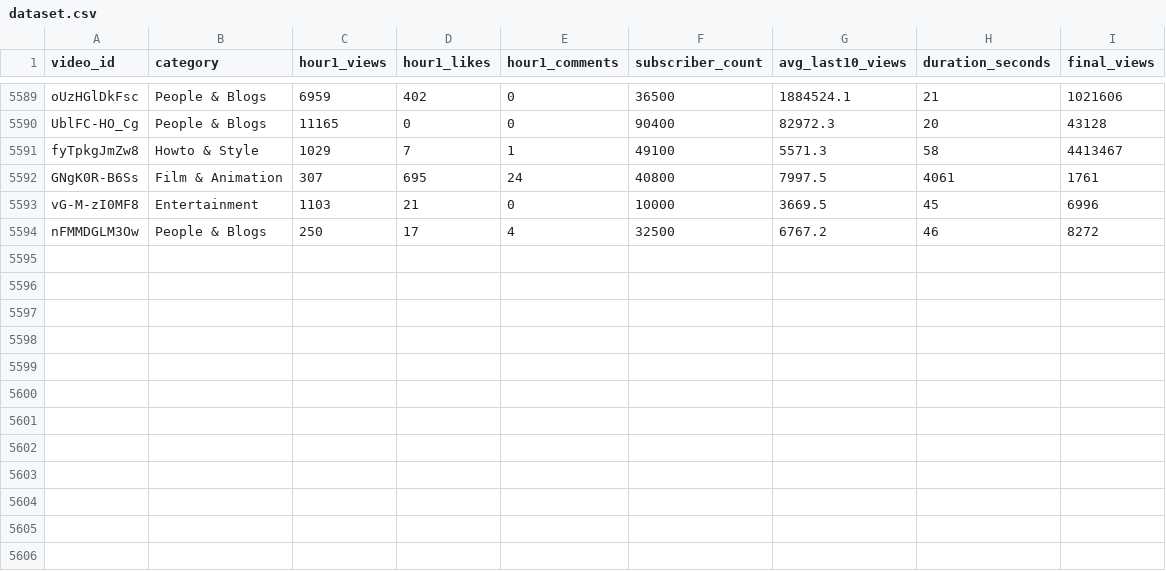
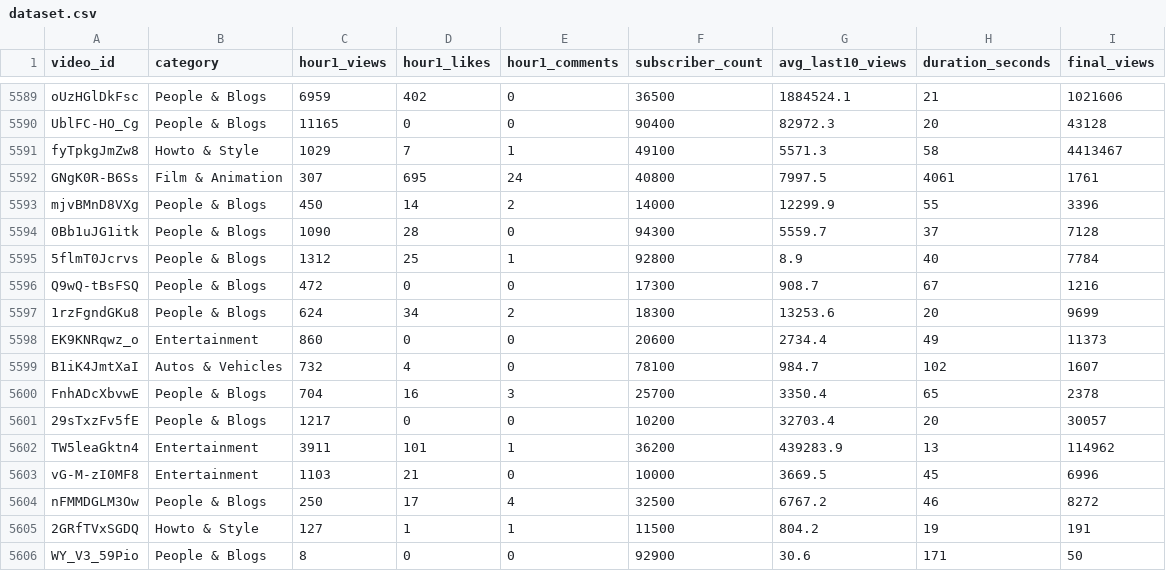
Before and after one commit to jaskiratkalra26/Youtube-Data-Extraction-Pipeline, a CSV file: dataset.csv, drawn as a sheet; only a part is shown, gaps mark what is left out.

```diff
--- a/dataset.csv
+++ b/dataset.csv
@@ -5592,3 +5592,15 @@ fyTpkgJmZw8,Howto & Style,1029,7,1,49100,5571.3,58,4413467
 GNgK0R-B6Ss,Film & Animation,307,695,24,40800,7997.5,4061,1761
+mjvBMnD8VXg,People & Blogs,450,14,2,14000,12299.9,55,3396
+0Bb1uJG1itk,People & Blogs,1090,28,0,94300,5559.7,37,7128
+5flmT0Jcrvs,People & Blogs,1312,25,1,92800,8.9,40,7784
+Q9wQ-tBsFSQ,People & Blogs,472,0,0,17300,908.7,67,1216
+1rzFgndGKu8,People & Blogs,624,34,2,18300,13253.6,20,9699
+EK9KNRqwz_o,Entertainment,860,0,0,20600,2734.4,49,11373
+B1iK4JmtXaI,Autos & Vehicles,732,4,0,78100,984.7,102,1607
+FnhADcXbvwE,People & Blogs,704,16,3,25700,3350.4,65,2378
+29sTxzFv5fE,People & Blogs,1217,0,0,10200,32703.4,20,30057
+TW5leaGktn4,Entertainment,3911,101,1,36200,439283.9,13,114962
 vG-M-zI0MF8,Entertainment,1103,21,0,10000,3669.5,45,6996
 nFMMDGLM3Ow,People & Blogs,250,17,4,32500,6767.2,46,8272
+2GRfTVxSGDQ,Howto & Style,127,1,1,11500,804.2,19,191
+WY_V3_59Pio,People & Blogs,8,0,0,92900,30.6,171,50
```
Also changed, not shown: final_data.csv, hour1_data.csv, 2 other files.
